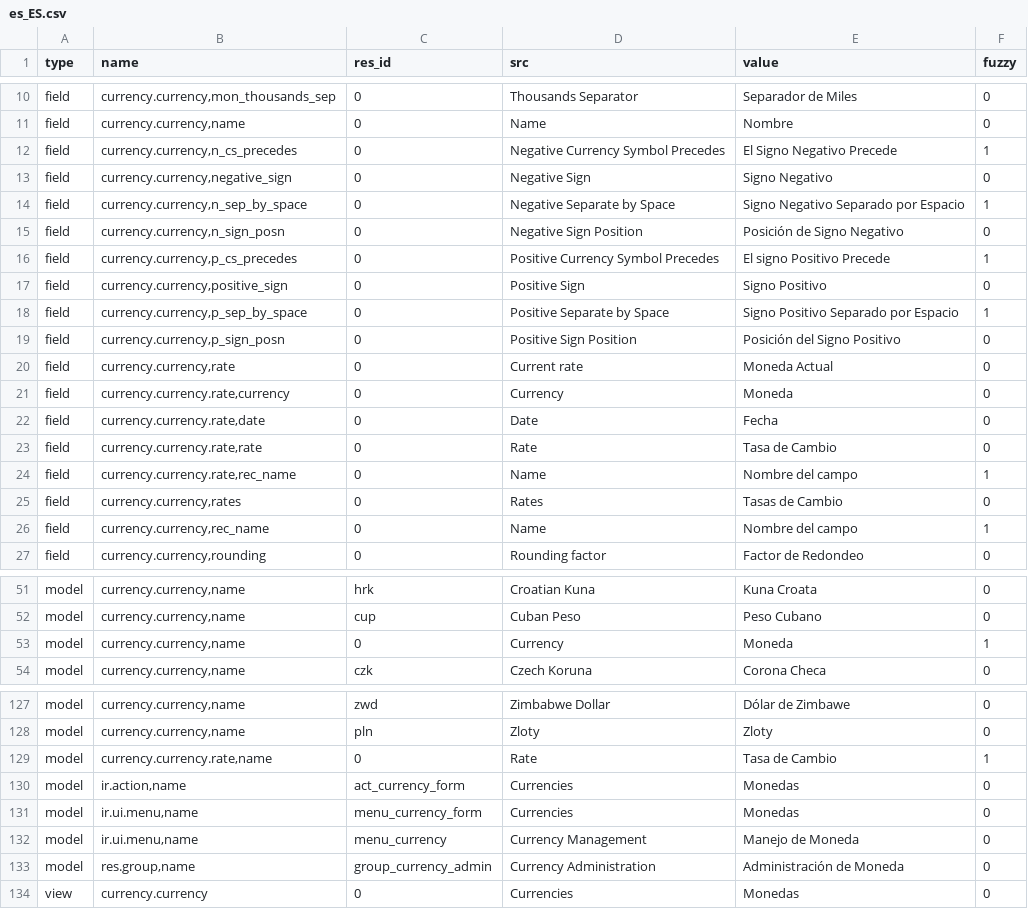
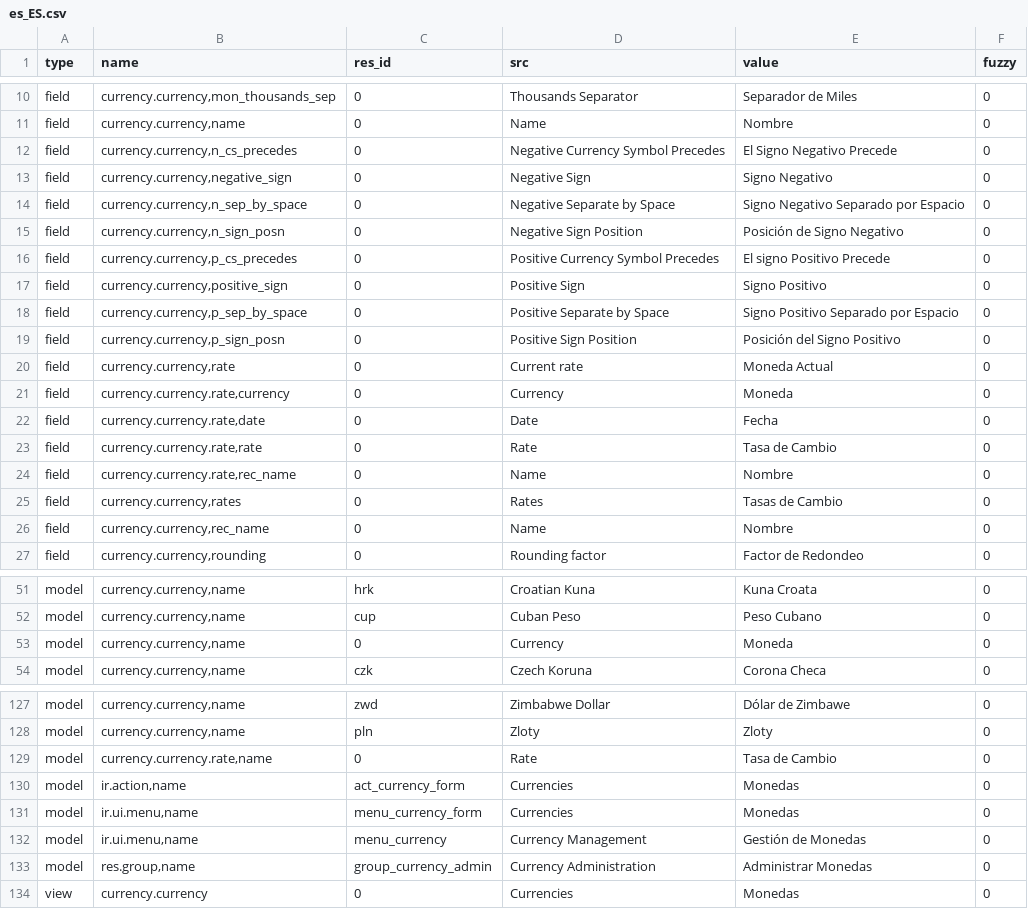
Before and after one commit to h4ck3rm1k3/currency, a CSV file: es_ES.csv, drawn as a sheet; only a part is shown, gaps mark what is left out; the diff covers the shown part only.

Commit message:
Unfuzzy strings on es_ES translation

```diff
--- a/es_ES.csv
+++ b/es_ES.csv
@@ -11,9 +11,9 @@ field,"currency.currency,mon_thousands_sep",0,Thousands Separator,Separador de M
 field,"currency.currency,name",0,Name,Nombre,0
-field,"currency.currency,n_cs_precedes",0,Negative Currency Symbol Precedes,El Signo Negativo Precede,1
+field,"currency.currency,n_cs_precedes",0,Negative Currency Symbol Precedes,El Signo Negativo Precede,0
 field,"currency.currency,negative_sign",0,Negative Sign,Signo Negativo,0
-field,"currency.currency,n_sep_by_space",0,Negative Separate by Space,Signo Negativo Separado por Espacio,1
+field,"currency.currency,n_sep_by_space",0,Negative Separate by Space,Signo Negativo Separado por Espacio,0
 field,"currency.currency,n_sign_posn",0,Negative Sign Position,Posición de Signo Negativo,0
-field,"currency.currency,p_cs_precedes",0,Positive Currency Symbol Precedes,El signo Positivo Precede,1
+field,"currency.currency,p_cs_precedes",0,Positive Currency Symbol Precedes,El signo Positivo Precede,0
 field,"currency.currency,positive_sign",0,Positive Sign,Signo Positivo,0
-field,"currency.currency,p_sep_by_space",0,Positive Separate by Space,Signo Positivo Separado por Espacio,1
+field,"currency.currency,p_sep_by_space",0,Positive Separate by Space,Signo Positivo Separado por Espacio,0
 field,"currency.currency,p_sign_posn",0,Positive Sign Position,Posición del Signo Positivo,0
@@ -23,5 +23,5 @@ field,"currency.currency.rate,date",0,Date,Fecha,0
 field,"currency.currency.rate,rate",0,Rate,Tasa de Cambio,0
-field,"currency.currency.rate,rec_name",0,Name,Nombre del campo,1
+field,"currency.currency.rate,rec_name",0,Name,Nombre,0
 field,"currency.currency,rates",0,Rates,Tasas de Cambio,0
-field,"currency.currency,rec_name",0,Name,Nombre del campo,1
+field,"currency.currency,rec_name",0,Name,Nombre,0
 field,"currency.currency,rounding",0,Rounding factor,Factor de Redondeo,0
@@ -52,3 +52,3 @@ model,"currency.currency,name",hrk,Croatian Kuna,Kuna Croata,0
 model,"currency.currency,name",cup,Cuban Peso,Peso Cubano,0
-model,"currency.currency,name",0,Currency,Moneda,1
+model,"currency.currency,name",0,Currency,Moneda,0
 model,"currency.currency,name",czk,Czech Koruna,Corona Checa,0
@@ -128,7 +128,7 @@ model,"currency.currency,name",zwd,Zimbabwe Dollar,Dólar de Zimbawe,0
 model,"currency.currency,name",pln,Zloty,Zloty,0
-model,"currency.currency.rate,name",0,Rate,Tasa de Cambio,1
+model,"currency.currency.rate,name",0,Rate,Tasa de Cambio,0
 model,"ir.action,name",act_currency_form,Currencies,Monedas,0
 model,"ir.ui.menu,name",menu_currency_form,Currencies,Monedas,0
-model,"ir.ui.menu,name",menu_currency,Currency Management,Manejo de Moneda,0
-model,"res.group,name",group_currency_admin,Currency Administration,Administración de Moneda,0
+model,"ir.ui.menu,name",menu_currency,Currency Management,Gestión de Monedas,0
+model,"res.group,name",group_currency_admin,Currency Administration,Administrar Monedas,0
 view,currency.currency,0,Currencies,Monedas,0
```
Also changed, not shown: 1 edited cell elsewhere in this file.
